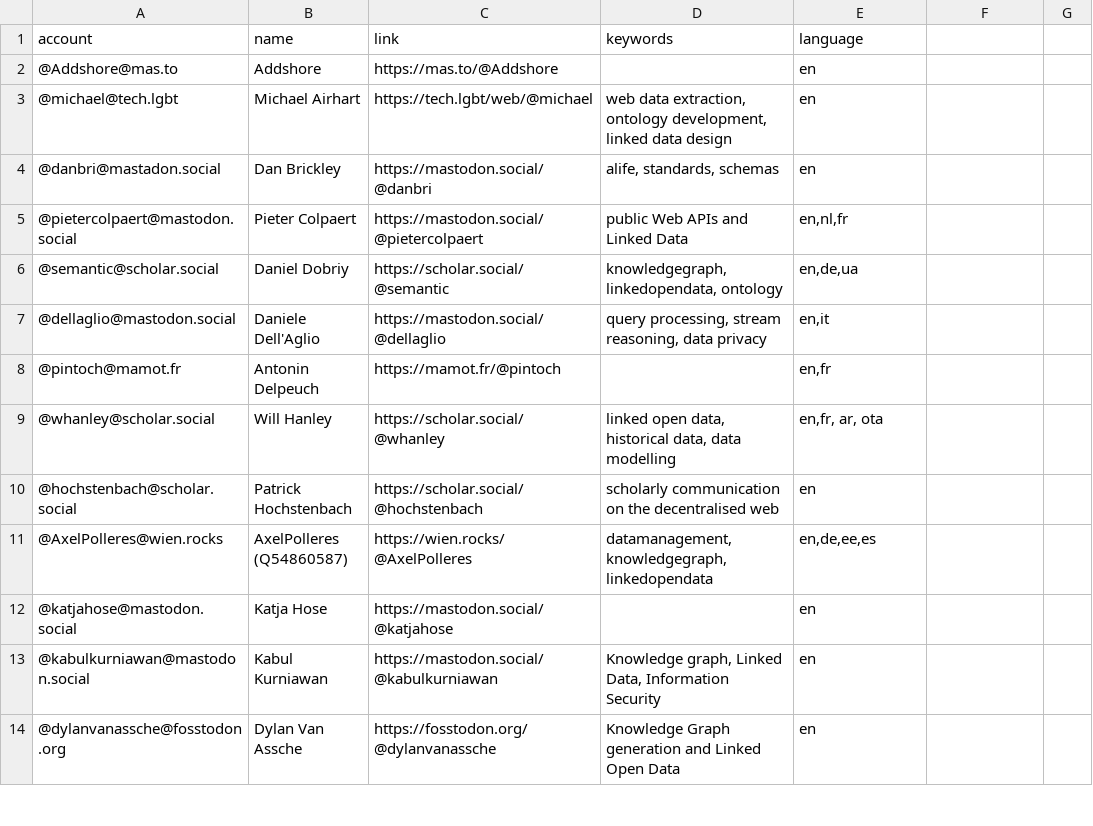
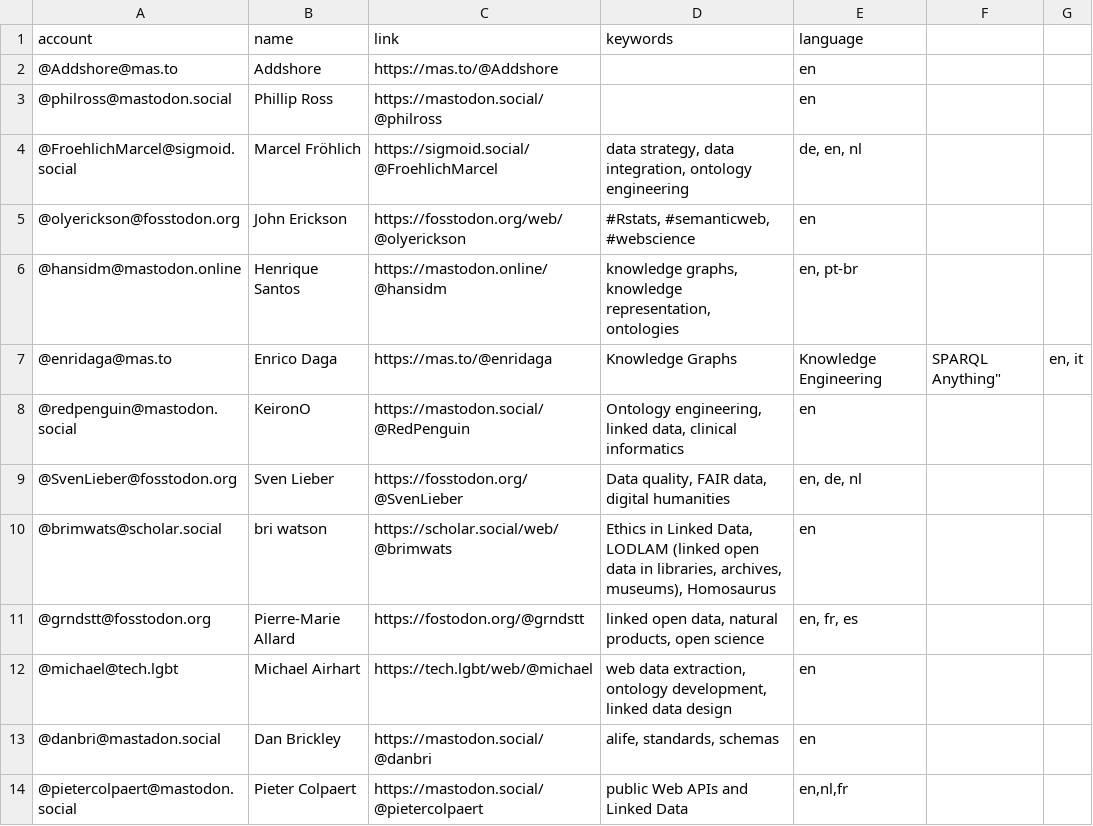
Before and after one commit to semantisch/SemanticWeb, a CSV file: resources/users.csv, drawn as a sheet; only a part is shown; the shorter side is filled out with more unchanged rows; the diff names each change by its address in the sheet, - before the commit and + after, or states it on an @@ line.

Commit message:
Update users.csv

```diff
--- a/resources/users.csv
+++ b/resources/users.csv
+row 3: @philross@mastodon.social | Phillip Ross | https://mastodon.social/@philross |  | en
+row 4: @FroehlichMarcel@sigmoid.social | Marcel Fröhlich | https://sigmoid.social/@FroehlichMarcel | data strategy, data integration, ontology engineering | de, en, nl
+row 5: @olyerickson@fosstodon.org | John Erickson | https://fosstodon.org/web/@olyerickson | #Rstats, #semanticweb, #webscience | en
+row 6: @hansidm@mastodon.online | Henrique Santos | https://mastodon.online/@hansidm | knowledge graphs, knowledge representation, ontologies | en, pt-br
+row 7: @enridaga@mas.to | Enrico Daga | https://mas.to/@enridaga | Knowledge Graphs | Knowledge Engineering | SPARQL Anything" | en, it
+row 8: @redpenguin@mastodon.social | KeironO | https://mastodon.social/@RedPenguin | Ontology engineering, linked data, clinical informatics | en
+row 9: @SvenLieber@fosstodon.org | Sven Lieber | https://fosstodon.org/@SvenLieber | Data quality, FAIR data, digital humanities | en, de, nl
+row 10: @brimwats@scholar.social | bri watson | https://scholar.social/web/@brimwats | Ethics in Linked Data, LODLAM (linked open data in libraries, archives, museums), Homosaurus | en
+row 11: @grndstt@fosstodon.org | Pierre-Marie Allard | https://fostodon.org/@grndstt | linked open data, natural products, open science | en, fr, es
```
